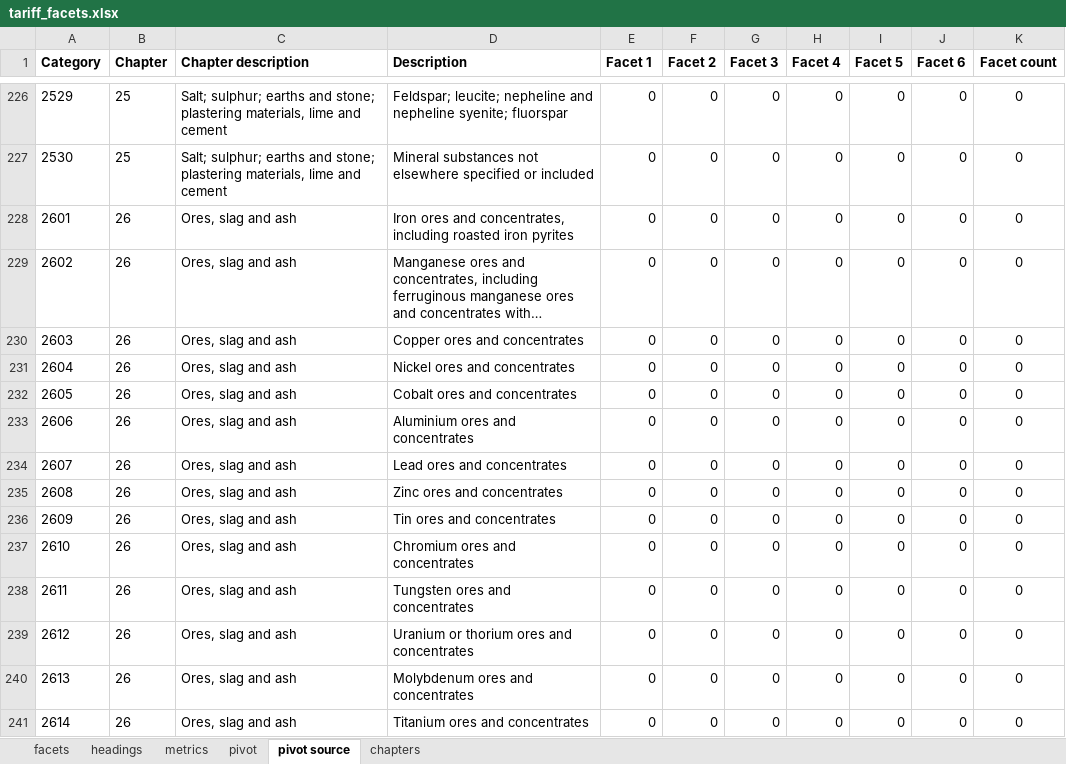
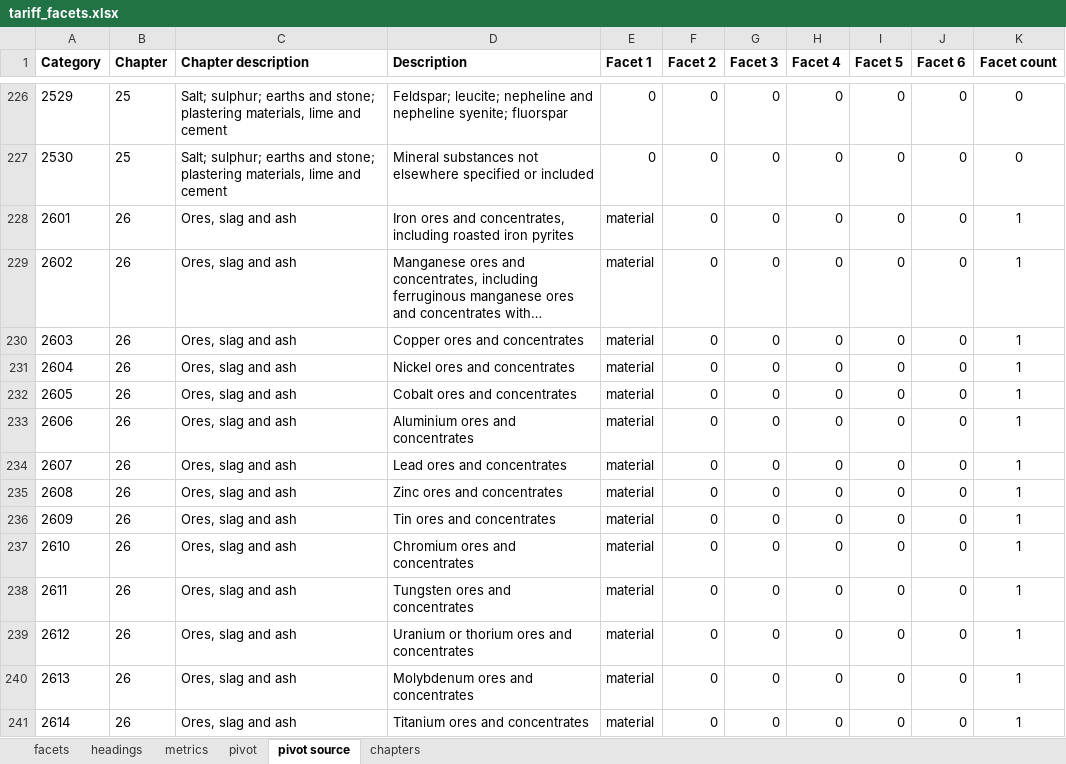
Before and after one commit to mattlavis-transform/tariff-elastic, an Excel workbook: resources/facets_source/tariff_facets.xlsx, sheet pivot source, drawn as a sheet; only a part is shown, gaps mark what is left out; long unchanged cells end in …; values as stored, in another font and other column widths than the file's, no borders; the diff covers the shown part only; the diff names each change by its address in the sheet, - before the commit and + after, or states it on an @@ line.

```diff
--- a/resources/facets_source/tariff_facets.xlsx (sheet pivot source)
+++ b/resources/facets_source/tariff_facets.xlsx (sheet pivot source)
-E228:E241 (Facet 1): 0
+E228:E241 (Facet 1): material
-K228:K241 (Facet count): 0
+K228:K241 (Facet count): 1
```
Also changed, not shown: 360 edited cells and cell formats elsewhere in this sheet, sheet headings, sheet facets, sheet metrics, sheet pivot, 30 other files.
